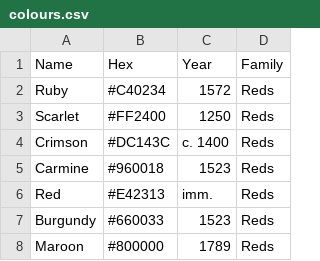
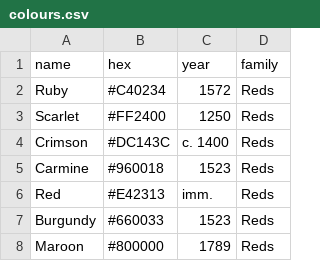
Before and after one commit to mcswee/divs-au, a CSV file: assets/projects/colours.csv, drawn as a sheet; only a part is shown.

Commit message:
Update colours.csv

```diff
--- a/assets/projects/colours.csv
+++ b/assets/projects/colours.csv
@@ -1,2 +1,2 @@
-Name,Hex,Year,Family
+name,hex,year,family
 Ruby,#C40234,1572,Reds
```
